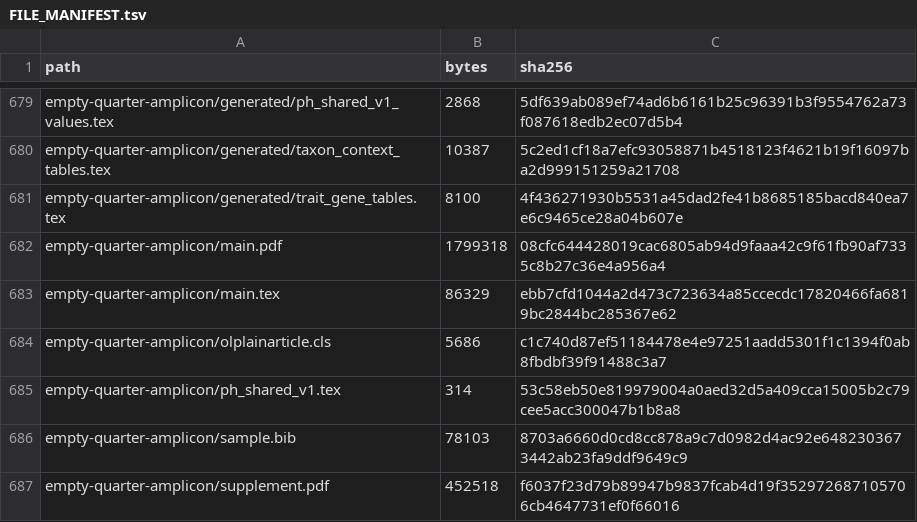
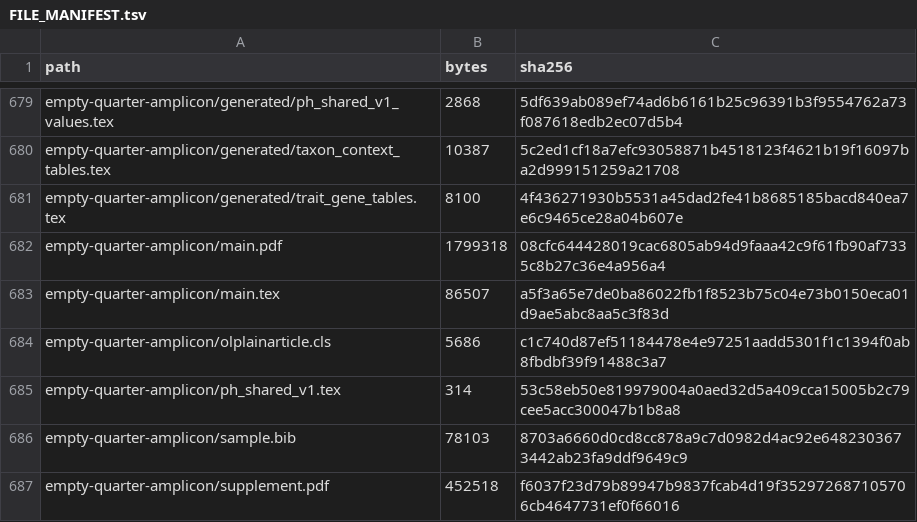
Before and after one commit to bio-ontology-research-group/empty-quarter-ecology, a TSV file: FILE_MANIFEST.tsv, drawn as a sheet; only a part is shown, gaps mark what is left out.

```diff
--- a/FILE_MANIFEST.tsv
+++ b/FILE_MANIFEST.tsv
@@ -682,3 +682,3 @@ empty-quarter-amplicon/generated/trait_gene_tables.tex	8100	4f436271930b5531a45d
 empty-quarter-amplicon/main.pdf	1799318	08cfc644428019cac6805ab94d9faaa42c9f61fb90af7335c8b27c36e4a956a4
-empty-quarter-amplicon/main.tex	86329	ebb7cfd1044a2d473c723634a85ccecdc17820466fa6819bc2844bc285367e62
+empty-quarter-amplicon/main.tex	86507	a5f3a65e7de0ba86022fb1f8523b75c04e73b0150eca01d9ae5abc8aa5c3f83d
 empty-quarter-amplicon/olplainarticle.cls	5686	c1c740d87ef51184478e4e97251aadd5301f1c1394f0ab8fbdbf39f91488c3a7
```
Also changed, not shown: 1 other file.
